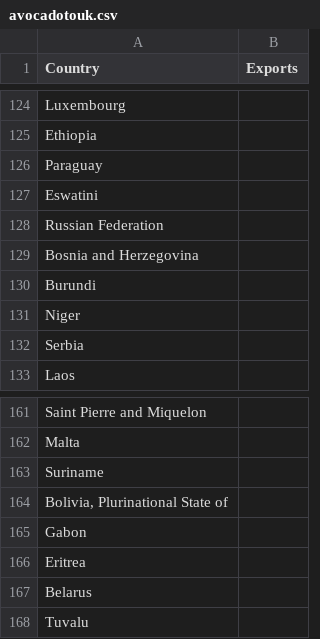
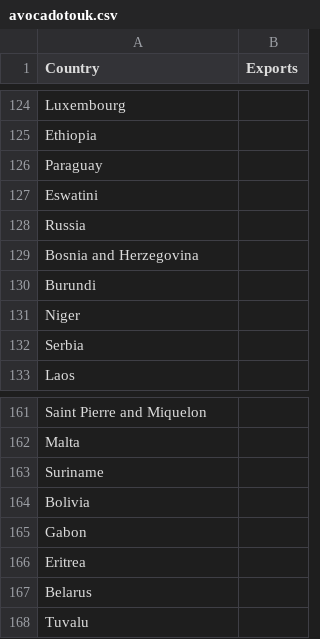
Before and after one commit to samedwardsjones/datascience, a CSV file: avocadotouk.csv, drawn as a sheet; only a part is shown, gaps mark what is left out.

Commit message:
Add files via upload

```diff
--- a/avocadotouk.csv
+++ b/avocadotouk.csv
@@ -127,3 +127,3 @@ Paraguay,
 Eswatini,
-Russian Federation,
+Russia,
 Bosnia and Herzegovina,
@@ -163,3 +163,3 @@ Malta,
 Suriname,
-"Bolivia, Plurinational State of",
+Bolivia,
 Gabon,
```
